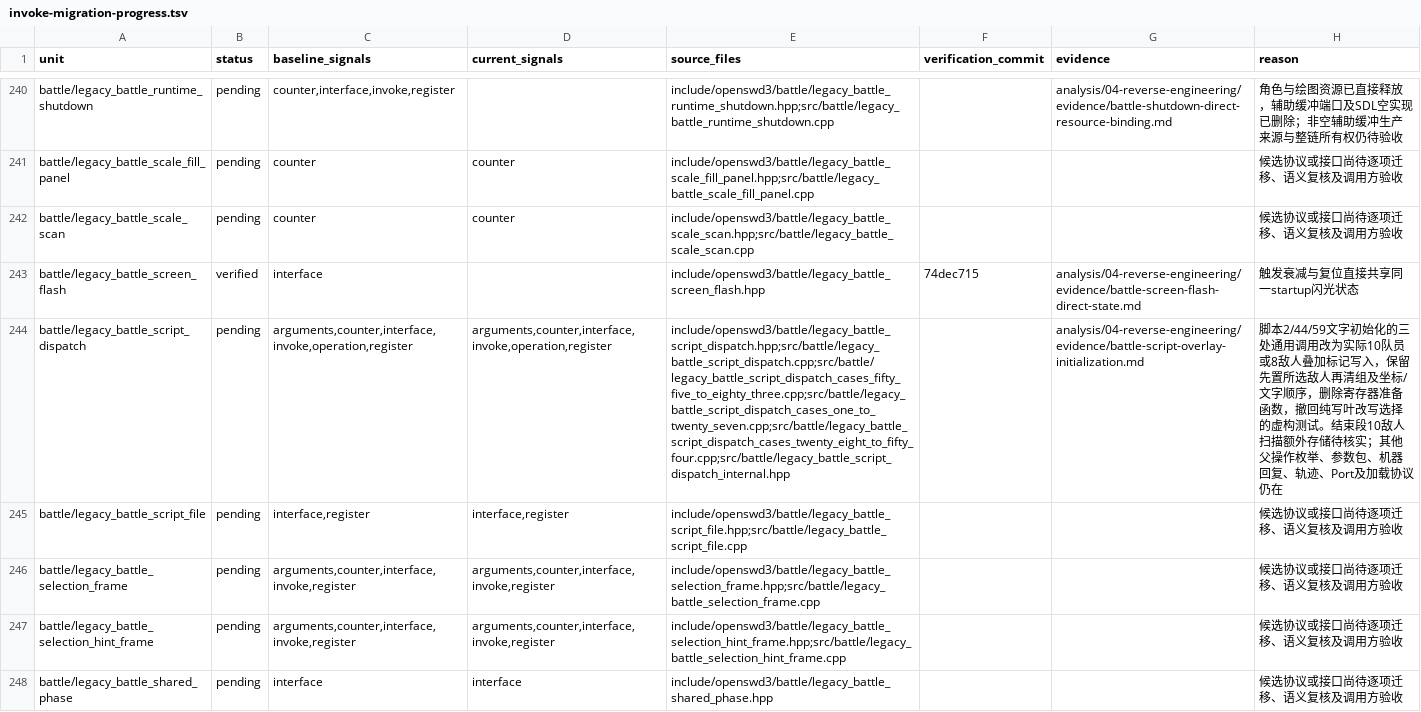
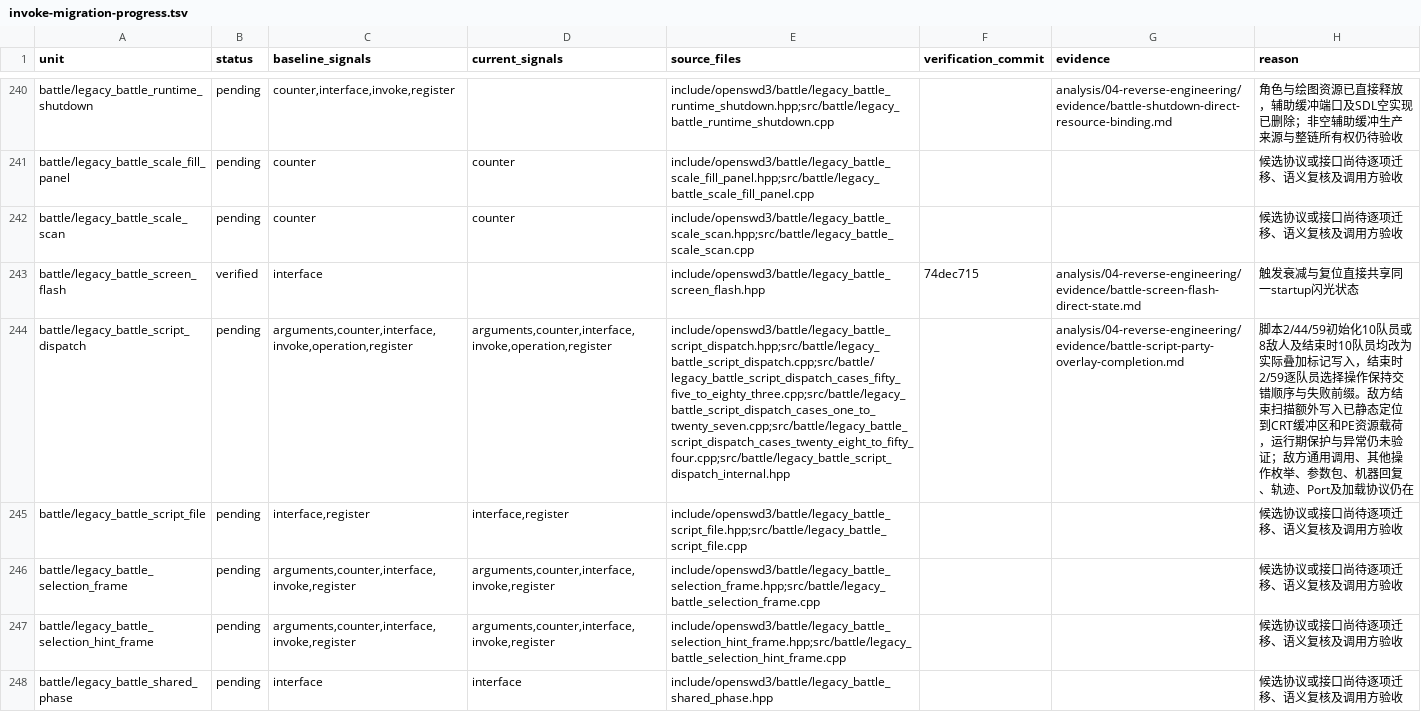
Before and after one commit to Ouroboros/OpenSWD3, a TSV file: analysis/04-reverse-engineering/inventory/invoke-migration-progress.tsv, drawn as a sheet; only a part is shown, gaps mark what is left out; the diff names each change by its address in the sheet, - before the commit and + after, or states it on an @@ line.

```diff
--- a/analysis/04-reverse-engineering/inventory/invoke-migration-progress.tsv
+++ b/analysis/04-reverse-engineering/inventory/invoke-migration-progress.tsv
-G244 (evidence): analysis/04-reverse-engineering/evidence/battle-script-overlay-initialization.md
+G244 (evidence): analysis/04-reverse-engineering/evidence/battle-script-party-overlay-completion.md
-H244 (reason): 脚本2/44/59文字初始化的三处通用调用改为实际10队员或8敌人叠加标记写入，保留先置所选敌人再清组及坐标/文字顺序，删除寄存器准备函数，撤回纯写叶改写选择的虚构测试。结束段10敌人扫描额外存储待核实；其他父操作枚举…
+H244 (reason): 脚本2/44/59初始化10队员或8敌人及结束时10队员均改为实际叠加标记写入，结束时2/59逐队员选择操作保持交错顺序与失败前缀。敌方结束扫描额外写入已静态定位到CRT缓冲区和PE资源载荷，运行期保护与异常仍未验证；敌方通用调用、其他操作枚举…
```
Also changed, not shown: 4 other files.
